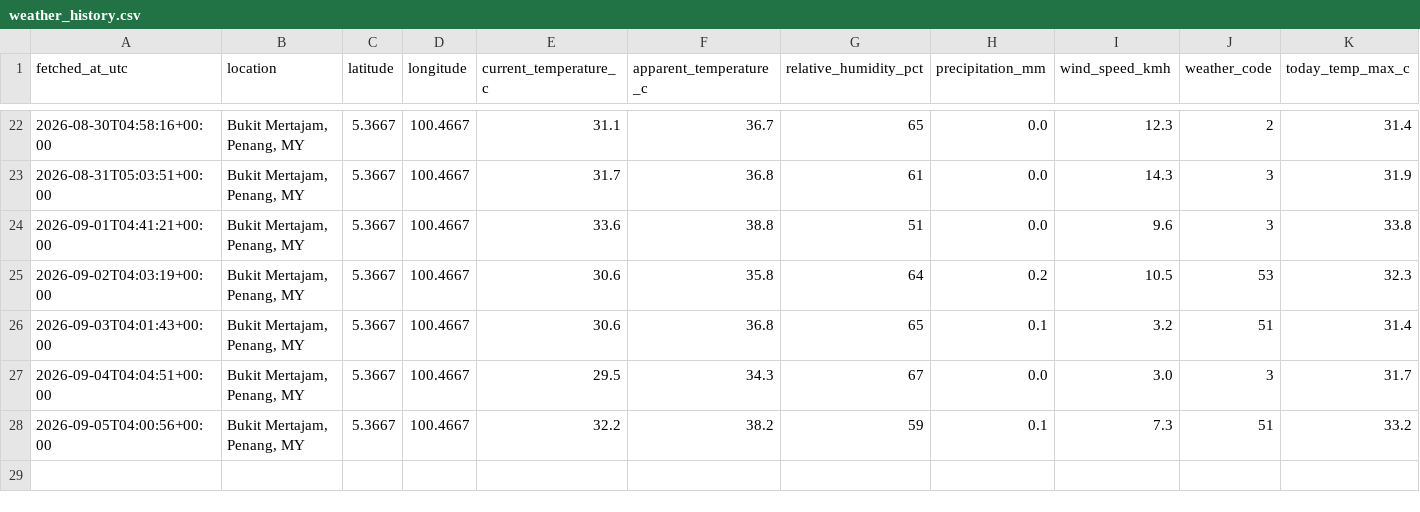
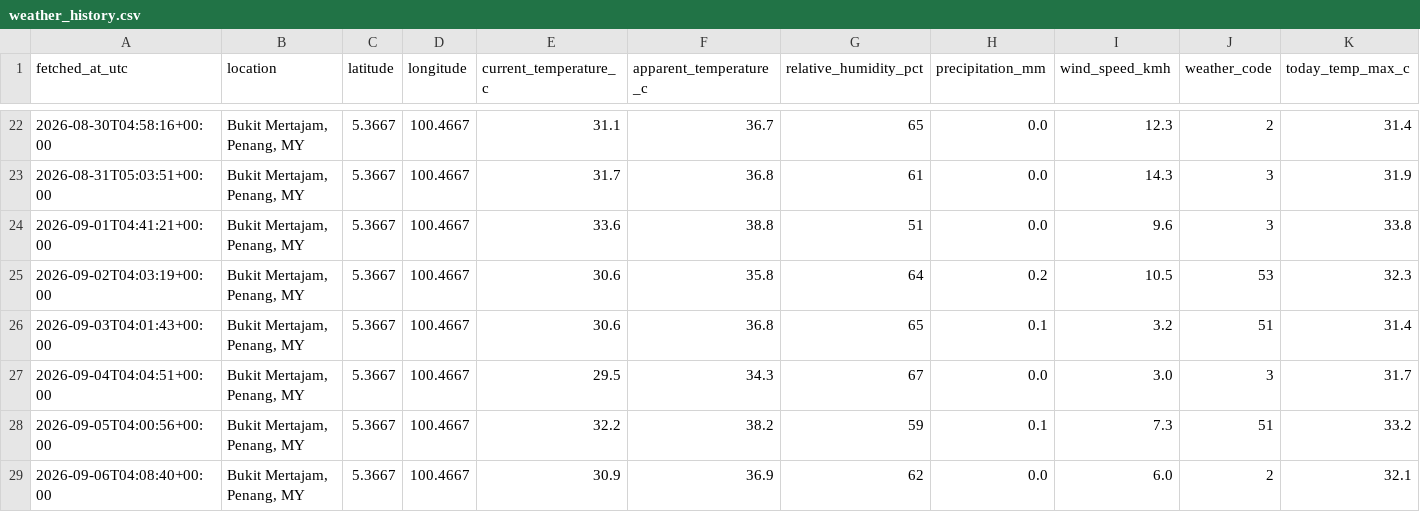
Before and after one commit to voonwl22-afk/weather-tracker, a CSV file: data/weather_history.csv, drawn as a sheet; only a part is shown, gaps mark what is left out; rows hold the shown columns only; the diff names each change by its address in the sheet, - before the commit and + after, or states it on an @@ line.

```diff
--- a/data/weather_history.csv
+++ b/data/weather_history.csv
+row 29: 2026-09-06T04:08:40+00:00 | Bukit Mertajam, Penang, MY | 5.3667 | 100.4667 | 30.9 | 36.9 | 62 | 0.0 | 6.0 | 2 | 32.1
```
